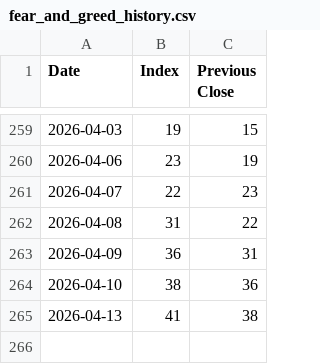
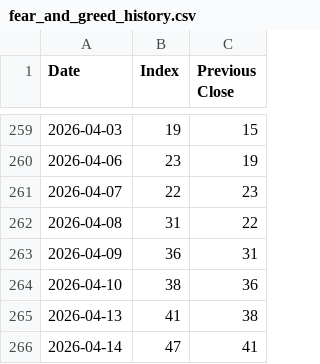
Before and after one commit to yannickmellow/dashboard, a CSV file: fear_and_greed_history.csv, drawn as a sheet; only a part is shown, gaps mark what is left out; the diff names each change by its address in the sheet, - before the commit and + after, or states it on an @@ line.

```diff
--- a/fear_and_greed_history.csv
+++ b/fear_and_greed_history.csv
+row 266: 2026-04-14 | 47 | 41
```
Also changed, not shown: 5 other files.
